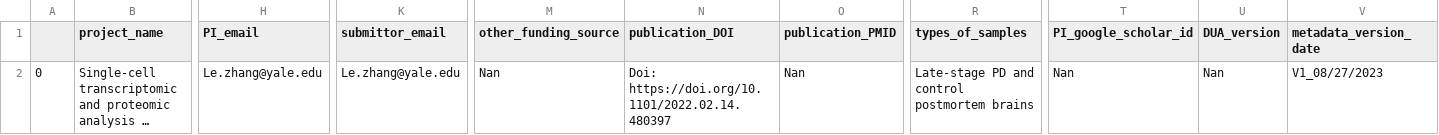
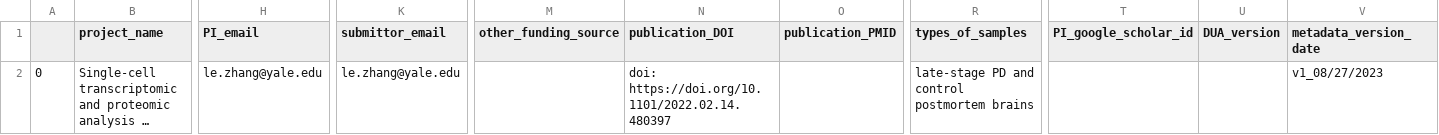
Before and after one commit to ergonyc/meta-clean, a CSV file: clean/team-Hafler/STUDY.csv, drawn as a sheet; only a part is shown, gaps mark what is left out; long unchanged cells end in …; the diff names each change by its address in the sheet, - before the commit and + after, or states it on an @@ line.

```diff
--- a/clean/team-Hafler/STUDY.csv
+++ b/clean/team-Hafler/STUDY.csv
-H2 (PI_email): Le.zhang@yale.edu
+H2 (PI_email): le.zhang@yale.edu
-K2 (submittor_email): Le.zhang@yale.edu
+K2 (submittor_email): le.zhang@yale.edu
-M2 (other_funding_source): Nan
+M2 (other_funding_source): (empty)
-N2 (publication_DOI): Doi: https://doi.org/10.1101/2022.02.14.480397
+N2 (publication_DOI): doi: https://doi.org/10.1101/2022.02.14.480397
-O2 (publication_PMID): Nan
+O2 (publication_PMID): (empty)
-R2 (types_of_samples): Late-stage PD and control postmortem brains
+R2 (types_of_samples): late-stage PD and control postmortem brains
-T2 (PI_google_scholar_id): Nan
+T2 (PI_google_scholar_id): (empty)
-U2 (DUA_version): Nan
+U2 (DUA_version): (empty)
-V2 (metadata_version_date): V1_08/27/2023
+V2 (metadata_version_date): v1_08/27/2023
```
Also changed, not shown: clean/team-Hafler/CLINPATH.csv, clean/team-Hafler/SAMPLE.csv, 14 other files.
